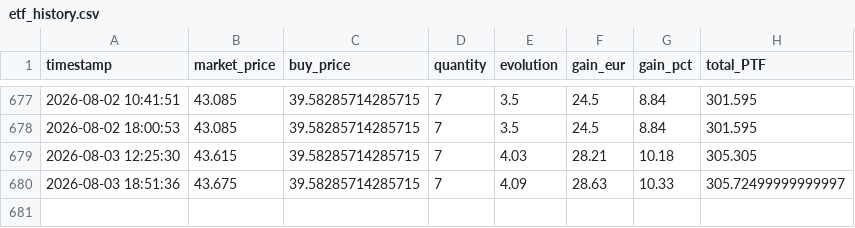
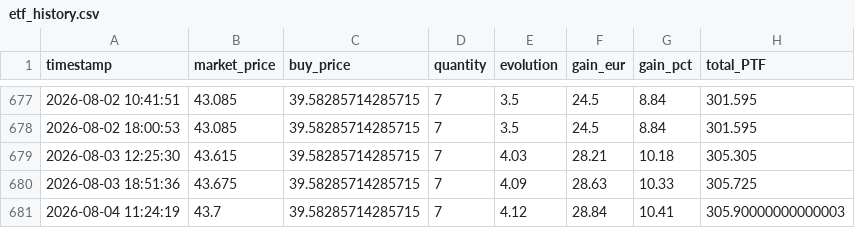
Before and after one commit to thomchapuis/portfolio-tracker, a CSV file: etf_history.csv, drawn as a sheet; only a part is shown, gaps mark what is left out.

```diff
--- a/etf_history.csv
+++ b/etf_history.csv
@@ -679,2 +679,3 @@ timestamp,market_price,buy_price,quantity,evolution,gain_eur,gain_pct,total_PTF
 2026-08-03 12:25:30,43.615,39.58285714285715,7,4.03,28.21,10.18,305.305
-2026-08-03 18:51:36,43.675,39.58285714285715,7,4.09,28.63,10.33,305.72499999999997
+2026-08-03 18:51:36,43.675,39.58285714285715,7,4.09,28.63,10.33,305.725
+2026-08-04 11:24:19,43.7,39.58285714285715,7,4.12,28.84,10.41,305.90000000000003
```
Also changed, not shown: 1 other file.
